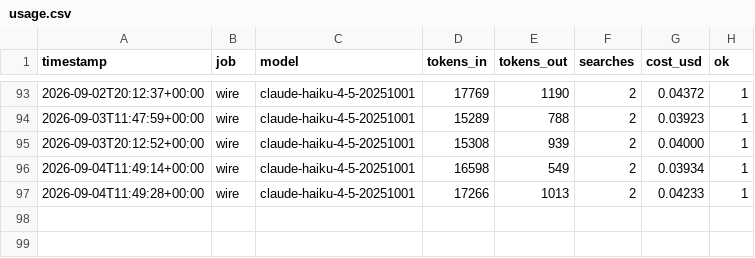
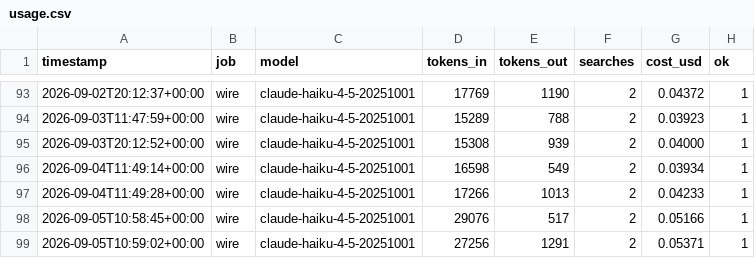
Before and after one commit to TheEastStandMovement/TheEastStandMovement, a CSV file: logs/usage.csv, drawn as a sheet; only a part is shown, gaps mark what is left out.

```diff
--- a/logs/usage.csv
+++ b/logs/usage.csv
@@ -97 +97,3 @@ timestamp,job,model,tokens_in,tokens_out,searches,cost_usd,ok
 2026-09-04T11:49:28+00:00,wire,claude-haiku-4-5-20251001,17266,1013,2,0.04233,1
+2026-09-05T10:58:45+00:00,wire,claude-haiku-4-5-20251001,29076,517,2,0.05166,1
+2026-09-05T10:59:02+00:00,wire,claude-haiku-4-5-20251001,27256,1291,2,0.05371,1
```
Also changed, not shown: 5 other files.
